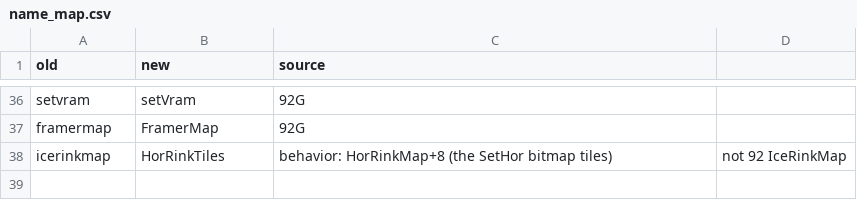
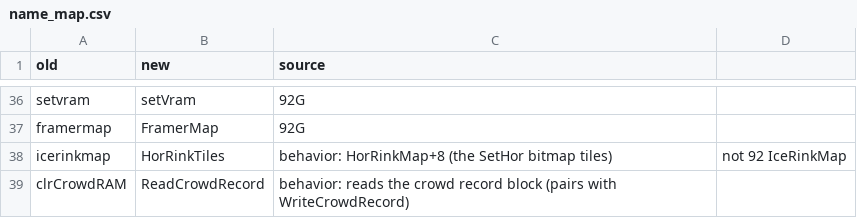
Before and after one commit to StaticEck2026/NHL94Genesis_master, a CSV file: docs/name_map.csv, drawn as a sheet; only a part is shown, gaps mark what is left out.

Commit message:
Rename clrCrowdRAM -> ReadCrowdRecord: it reads the team's crowd record block from save RAM (pairs with WriteCrowdRecord); names check of title/cards modules

```diff
--- a/docs/name_map.csv
+++ b/docs/name_map.csv
@@ -38 +38,2 @@ framermap,FramerMap,92G
 icerinkmap,HorRinkTiles,behavior: HorRinkMap+8 (the SetHor bitmap tiles), not 92 IceRinkMap
+clrCrowdRAM,ReadCrowdRecord,behavior: reads the crowd record block (pairs with WriteCrowdRecord)
```
Also changed, not shown: 11 other files.
